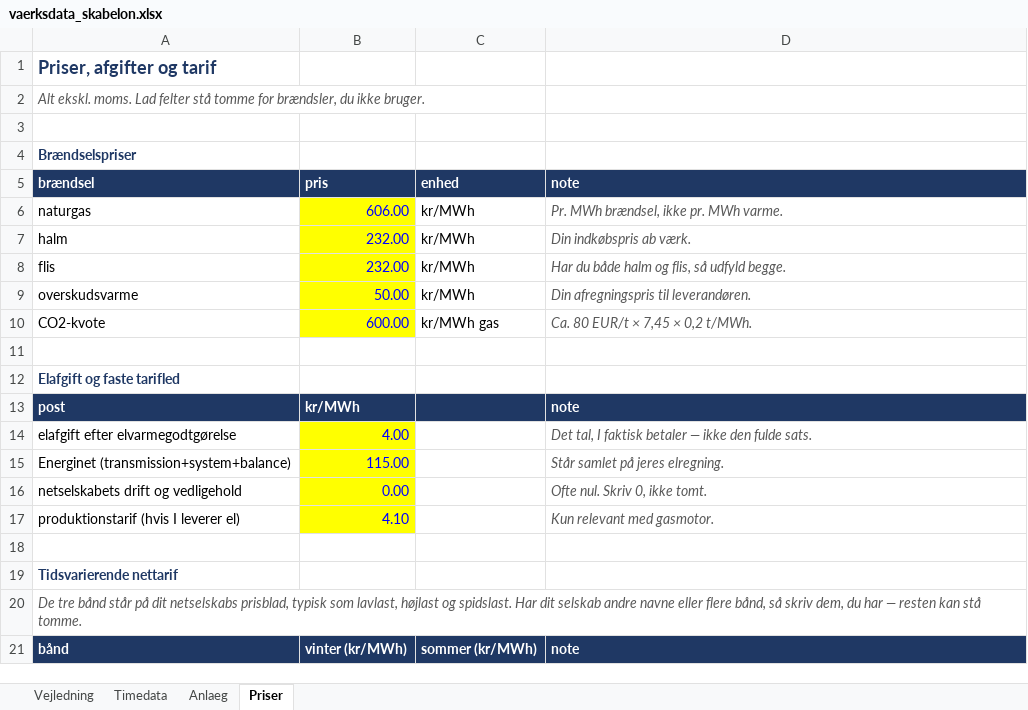
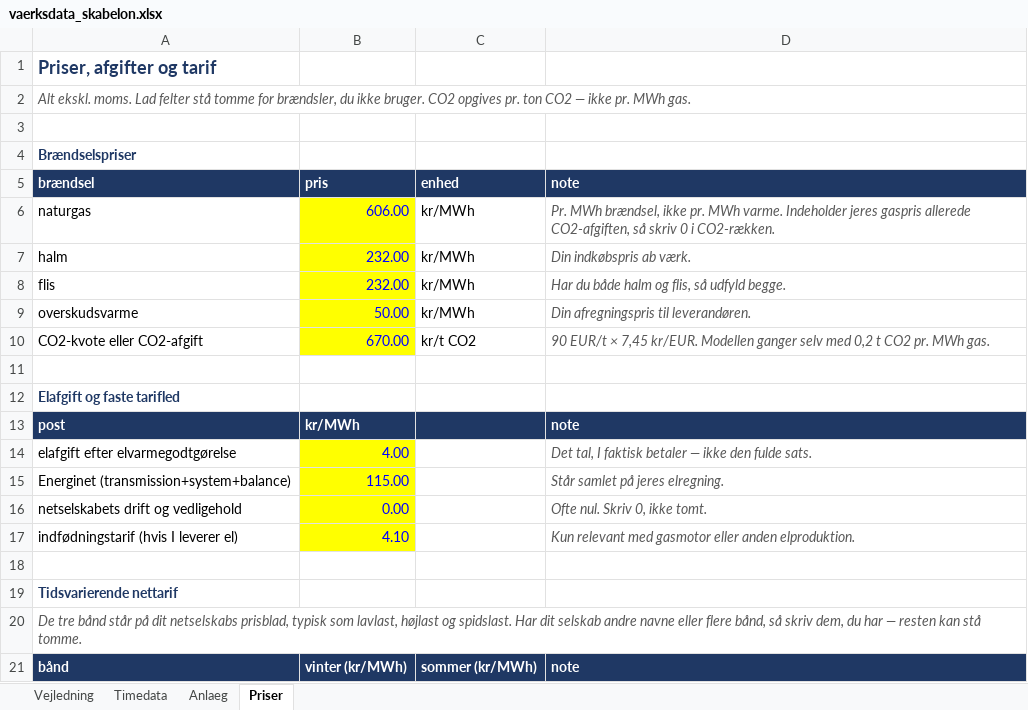
Before and after one commit to skj-1964/fjernvarme-businesscase, an Excel workbook: doc/vaerksdata_skabelon.xlsx, sheet Priser, drawn as a sheet; only a part is shown; values as stored, in another font and other column widths than the file's, no borders; removed rows and columns are numbered as before the commit, all else as after; the diff names each change by its address in the sheet, - before the commit and + after, or states it on an @@ line.

```diff
--- a/doc/vaerksdata_skabelon.xlsx (sheet Priser)
+++ b/doc/vaerksdata_skabelon.xlsx (sheet Priser)
-A2 (brændsel): …ikke bruger.
+A2 (brændsel): …ikke bruger. CO2 opgives pr. ton CO2 — ikke pr. MWh gas.
-D6 (note): …MWh varme.
+D6 (note): …MWh varme. Indeholder jeres gaspris allerede CO2-afgiften, så skriv 0 i CO2-rækken.
-row 10: CO2-kvote | 600.00 | kr/MWh gas | Ca. 80 EUR/t × 7,45 × 0,2 t/MWh.
+row 10: CO2-kvote eller CO2-afgift | 670.00 | kr/t CO2 | 90 EUR/t × 7,45 kr/EUR. Modellen ganger selv med 0,2 t CO2 pr. MWh gas.
-A17 (brændsel): produktionstarif (hvis I leverer el)
+A17 (brændsel): indfødningstarif (hvis I leverer el)
-D17 (note): Kun relevant med gasmotor.
+D17 (note): Kun relevant med gasmotor eller anden elproduktion.
```
Also changed, not shown: sheet Anlaeg, sheet Timedata, sheet Vejledning, 2 other files.
